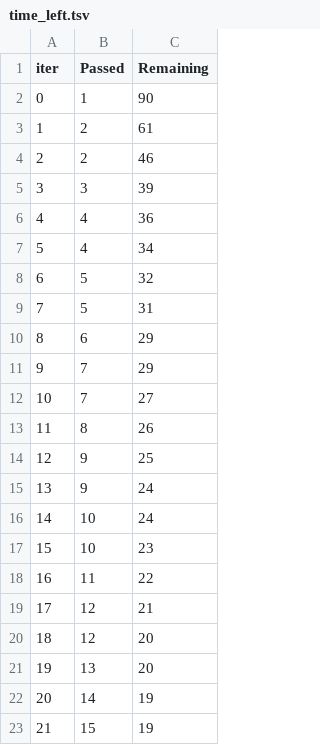
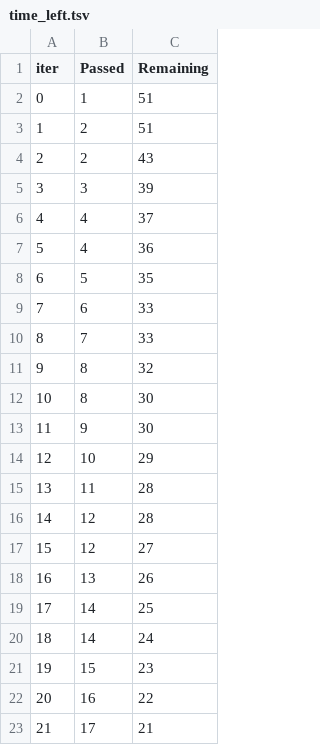
Before and after one commit to TahaDataAlchemy/Projects-Of-Data-Science, a TSV file: END TO END MLOPS PROJECT/catboost_info/time_left.tsv, drawn as a sheet; only a part is shown; the diff covers the shown part only.

```diff
--- a/END TO END MLOPS PROJECT/catboost_info/time_left.tsv
+++ b/END TO END MLOPS PROJECT/catboost_info/time_left.tsv
@@ -1,23 +1,23 @@
 iter	Passed	Remaining
-0	1	90
-1	2	61
-2	2	46
+0	1	51
+1	2	51
+2	2	43
 3	3	39
-4	4	36
-5	4	34
-6	5	32
-7	5	31
-8	6	29
-9	7	29
-10	7	27
-11	8	26
-12	9	25
-13	9	24
-14	10	24
-15	10	23
-16	11	22
-17	12	21
-18	12	20
-19	13	20
-20	14	19
-21	15	19
+4	4	37
+5	4	36
+6	5	35
+7	6	33
+8	7	33
+9	8	32
+10	8	30
+11	9	30
+12	10	29
+13	11	28
+14	12	28
+15	12	27
+16	13	26
+17	14	25
+18	14	24
+19	15	23
+20	16	22
+21	17	21
```
Also changed, not shown: 51 edited cells elsewhere in this file, 8 other files.
